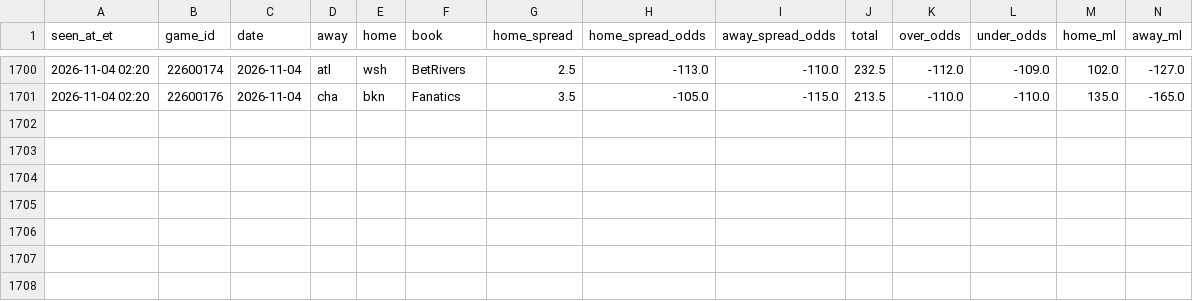
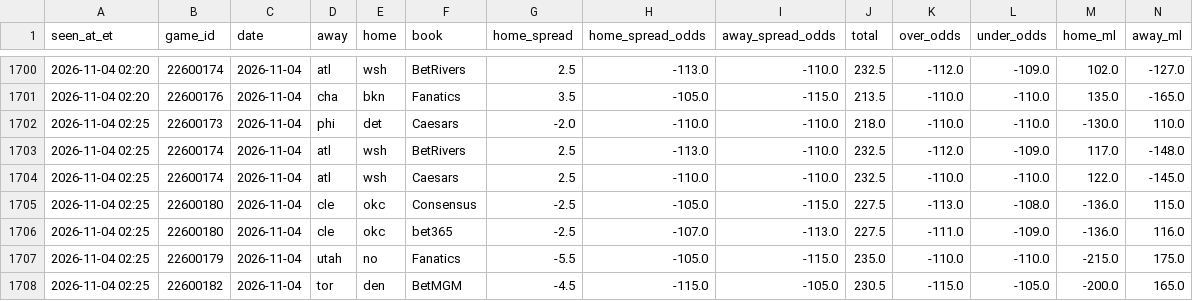
Before and after one commit to JeffreyD24/nba-mixed-model, a CSV file: research/books/2026-11-04.csv, drawn as a sheet; only a part is shown, gaps mark what is left out; the diff names each change by its address in the sheet, - before the commit and + after, or states it on an @@ line.

```diff
--- a/research/books/2026-11-04.csv
+++ b/research/books/2026-11-04.csv
+row 1702: 2026-11-04 02:25 | 22600173 | 2026-11-04 | phi | det | Caesars | -2.0 | -110.0 | -110.0 | 218.0 | -110.0 | -110.0 | -130.0 | 110.0
+row 1703: 2026-11-04 02:25 | 22600174 | 2026-11-04 | atl | wsh | BetRivers | 2.5 | -113.0 | -110.0 | 232.5 | -112.0 | -109.0 | 117.0 | -148.0
+row 1704: 2026-11-04 02:25 | 22600174 | 2026-11-04 | atl | wsh | Caesars | 2.5 | -110.0 | -110.0 | 232.5 | -110.0 | -110.0 | 122.0 | -145.0
+row 1705: 2026-11-04 02:25 | 22600180 | 2026-11-04 | cle | okc | Consensus | -2.5 | -105.0 | -115.0 | 227.5 | -113.0 | -108.0 | -136.0 | 115.0
+row 1706: 2026-11-04 02:25 | 22600180 | 2026-11-04 | cle | okc | bet365 | -2.5 | -107.0 | -113.0 | 227.5 | -111.0 | -109.0 | -136.0 | 116.0
+row 1707: 2026-11-04 02:25 | 22600179 | 2026-11-04 | utah | no | Fanatics | -5.5 | -105.0 | -115.0 | 235.0 | -110.0 | -110.0 | -215.0 | 175.0
+row 1708: 2026-11-04 02:25 | 22600182 | 2026-11-04 | tor | den | BetMGM | -4.5 | -115.0 | -105.0 | 230.5 | -115.0 | -105.0 | -200.0 | 165.0
```
Also changed, not shown: research/check_log.csv, research/espn_predictor.csv, 16 other files.
